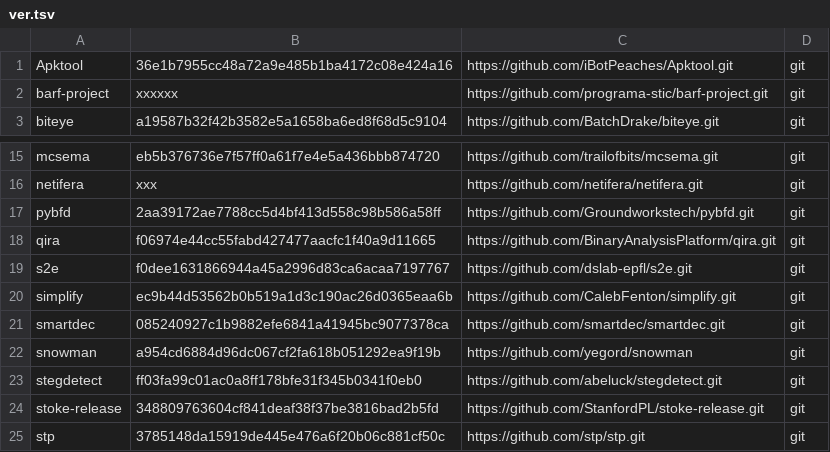
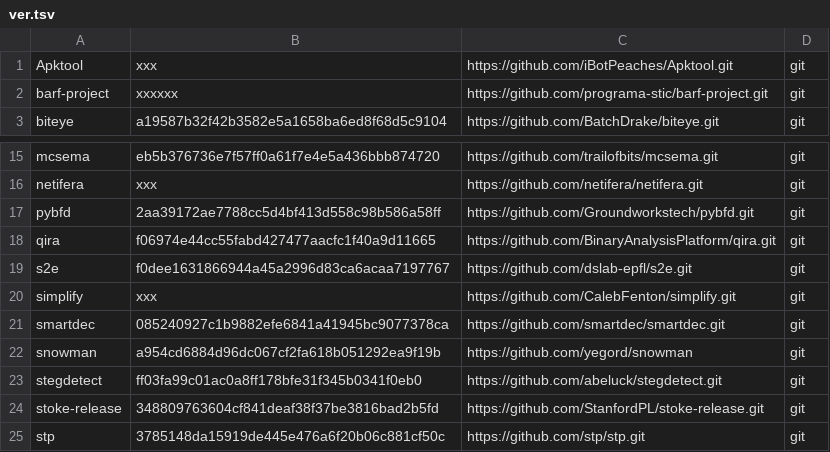
Before and after one commit to iNarcissuss/zzz, a TSV file: ver.tsv, drawn as a sheet; only a part is shown, gaps mark what is left out.

Commit message:
Update ver.tsv

```diff
--- a/ver.tsv
+++ b/ver.tsv
@@ -1,2 +1,2 @@
-Apktool	36e1b7955cc48a72a9e485b1ba4172c08e424a16	https://github.com/iBotPeaches/Apktool.git	git
+Apktool	xxx	https://github.com/iBotPeaches/Apktool.git	git
 barf-project	xxxxxx	https://github.com/programa-stic/barf-project.git	git
@@ -19,3 +19,3 @@ qira	f06974e44cc55fabd427477aacfc1f40a9d11665	https://github.com/BinaryAnalysisP
 s2e	f0dee1631866944a45a2996d83ca6acaa7197767	https://github.com/dslab-epfl/s2e.git	git
-simplify	ec9b44d53562b0b519a1d3c190ac26d0365eaa6b	https://github.com/CalebFenton/simplify.git	git
+simplify	xxx	https://github.com/CalebFenton/simplify.git	git
 smartdec	085240927c1b9882efe6841a41945bc9077378ca	https://github.com/smartdec/smartdec.git	git
```
